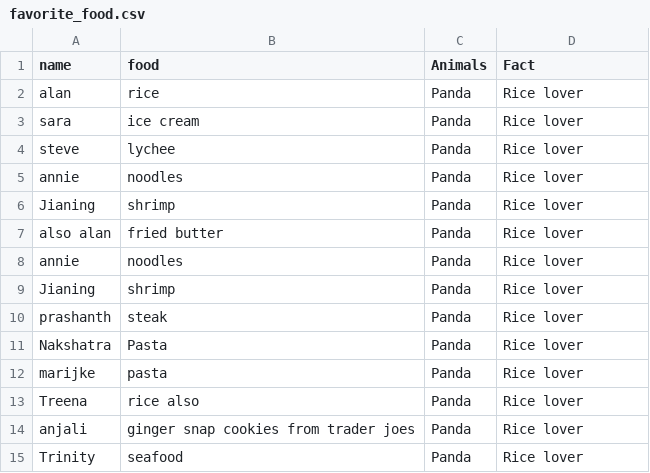
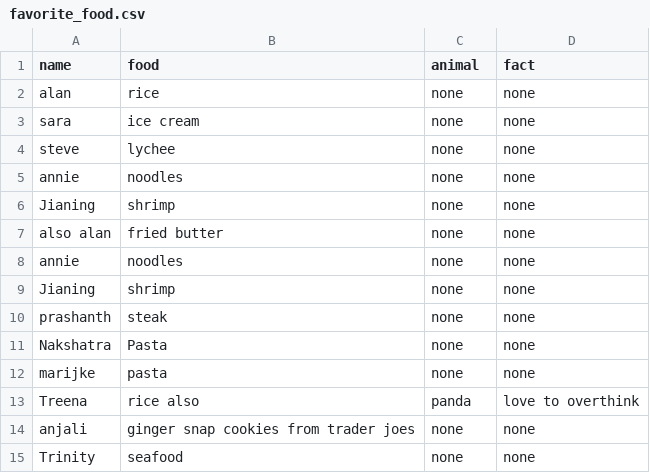
Before and after one commit to uva-bi-sdad/dspg23_github_example, a CSV file: data/favorite_food.csv, drawn as a sheet.

```diff
--- a/data/favorite_food.csv
+++ b/data/favorite_food.csv
@@ -1,15 +1,15 @@
-name,food,Animals,Fact
-alan,rice,Panda,Rice lover
-sara, ice cream,Panda,Rice lover
-steve,lychee,Panda,Rice lover
-annie,noodles,Panda,Rice lover
-Jianing,shrimp,Panda,Rice lover
-also alan, fried butter,Panda,Rice lover
-annie,noodles,Panda,Rice lover
-Jianing,shrimp,Panda,Rice lover
-prashanth,steak ,Panda,Rice lover
-Nakshatra, Pasta,Panda,Rice lover
-marijke, pasta ,Panda,Rice lover
-Treena, rice also,Panda,Rice lover
-anjali,ginger snap cookies from trader joes ,Panda,Rice lover
-Trinity,seafood,Panda,Rice lover
+name,food,animal,fact
+alan,rice,none,none
+sara, ice cream,none,none
+steve,lychee,none,none
+annie,noodles,none,none
+Jianing,shrimp,none,none
+also alan, fried butter,none,none
+annie,noodles,none,none
+Jianing,shrimp,none,none
+prashanth,steak ,none,none
+Nakshatra, Pasta,none,none
+marijke, pasta ,none,none
+Treena, rice also,panda,love to overthink
+anjali,ginger snap cookies from trader joes ,none,none
+Trinity,seafood,none,none
```
Also changed, not shown: 1 other file.
